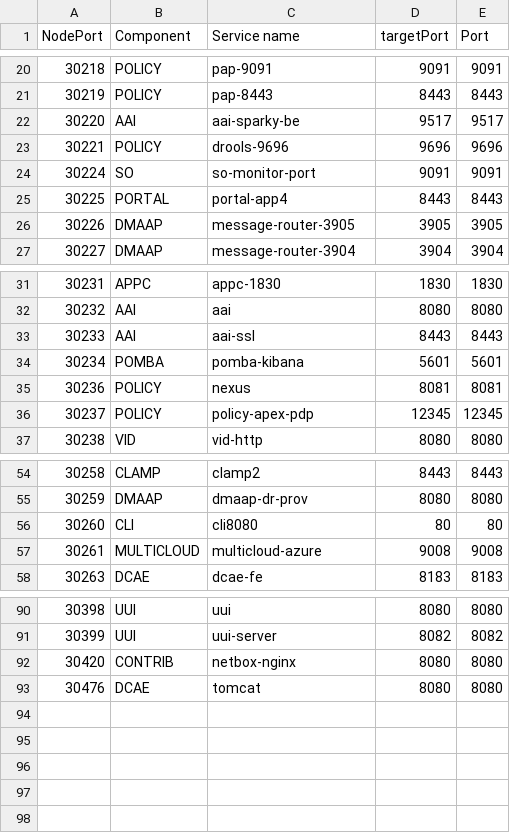
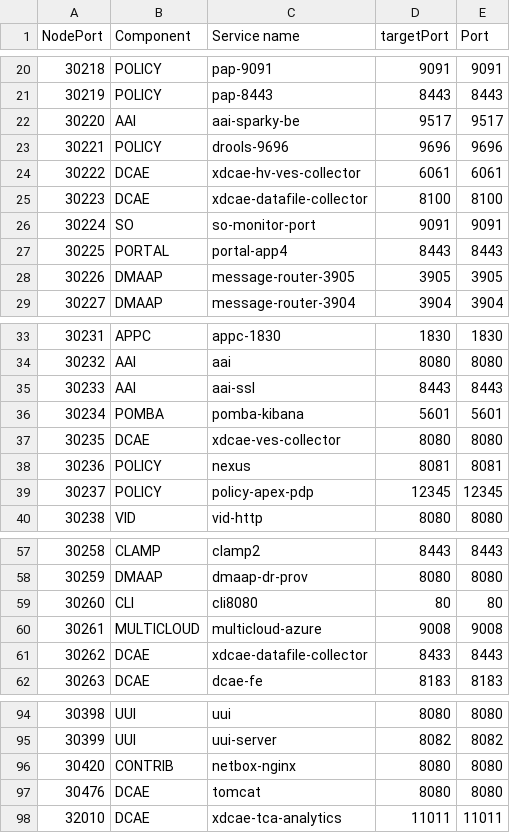
Before and after one commit to onap/doc, a CSV file: docs/guides/onap-developer/settingup/nodeports.csv, drawn as a sheet; only a part is shown, gaps mark what is left out; the diff names each change by its address in the sheet, - before the commit and + after, or states it on an @@ line.

Commit message:
Correct NodePorts table
Add NodePorts for DCAE

Issue-ID: DOC-430

Change-Id: I3a560dbd0e8b80a44370987b15b7ec1e4f0b24c5
Signed-off-by: Eric Debeau <eric.debeau@orange.com>

```diff
--- a/docs/guides/onap-developer/settingup/nodeports.csv
+++ b/docs/guides/onap-developer/settingup/nodeports.csv
+row 24: 30222 | DCAE | xdcae-hv-ves-collector | 6061 | 6061
+row 25: 30223 | DCAE | xdcae-datafile-collector | 8100 | 8100
+row 37: 30235 | DCAE | xdcae-ves-collector | 8080 | 8080
+row 61: 30262 | DCAE | xdcae-datafile-collector | 8433 | 8443
+row 98: 32010 | DCAE | xdcae-tca-analytics | 11011 | 11011
```
